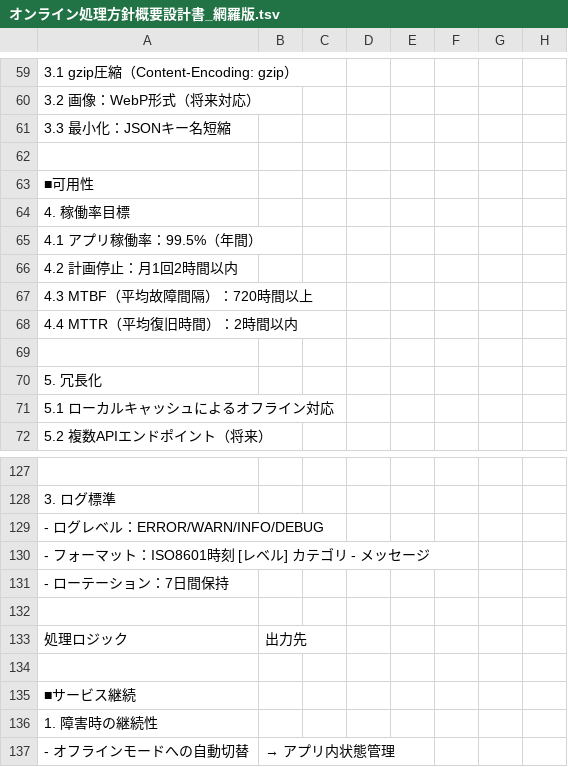
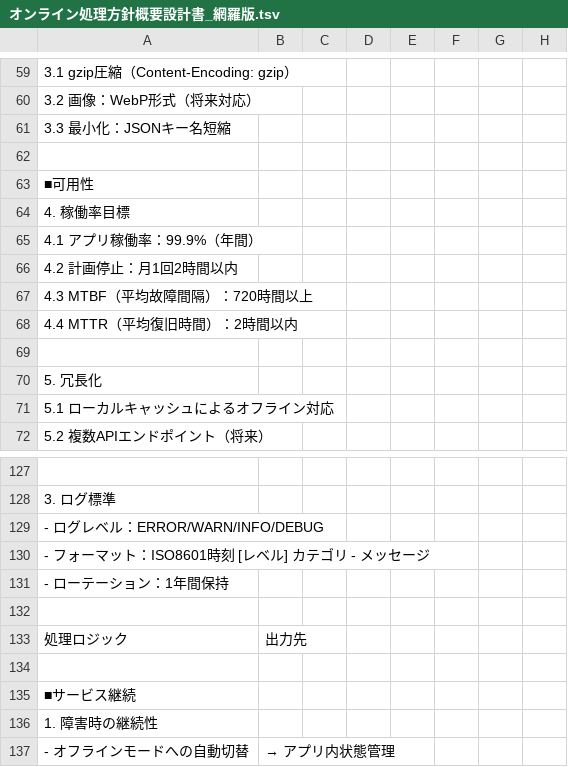
Before and after one commit to sasaibu/hdb, a TSV file: doc/設計資料/オンライン処理方針概要設計書_網羅版.tsv, drawn as a sheet; only a part is shown, gaps mark what is left out; the diff names each change by its address in the sheet, - before the commit and + after, or states it on an @@ line.

Commit message:
オンライン処理方針概要設計書修正

```diff
--- a/doc/設計資料/オンライン処理方針概要設計書_網羅版.tsv
+++ b/doc/設計資料/オンライン処理方針概要設計書_網羅版.tsv
-A65: 4.1 アプリ稼働率：99.5%（年間）
+A65: 4.1 アプリ稼働率：99.9%（年間）
-A131: - ローテーション：7日間保持
+A131: - ローテーション：1年間保持
```
